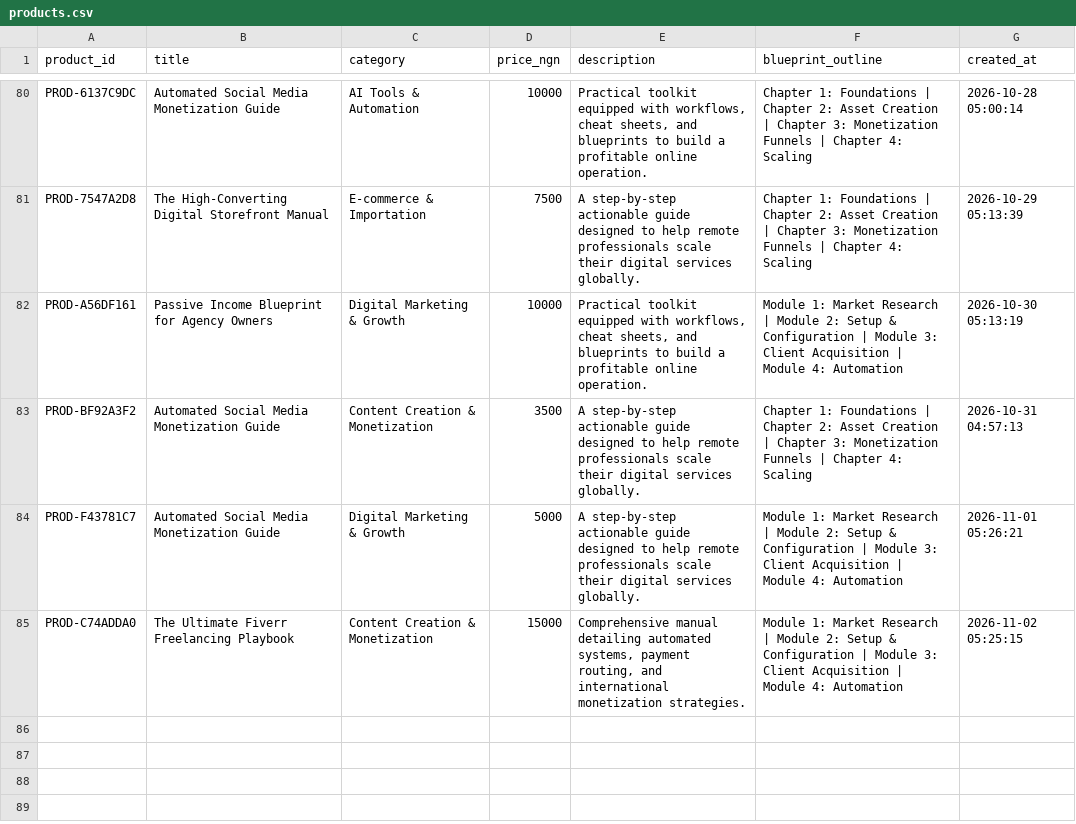
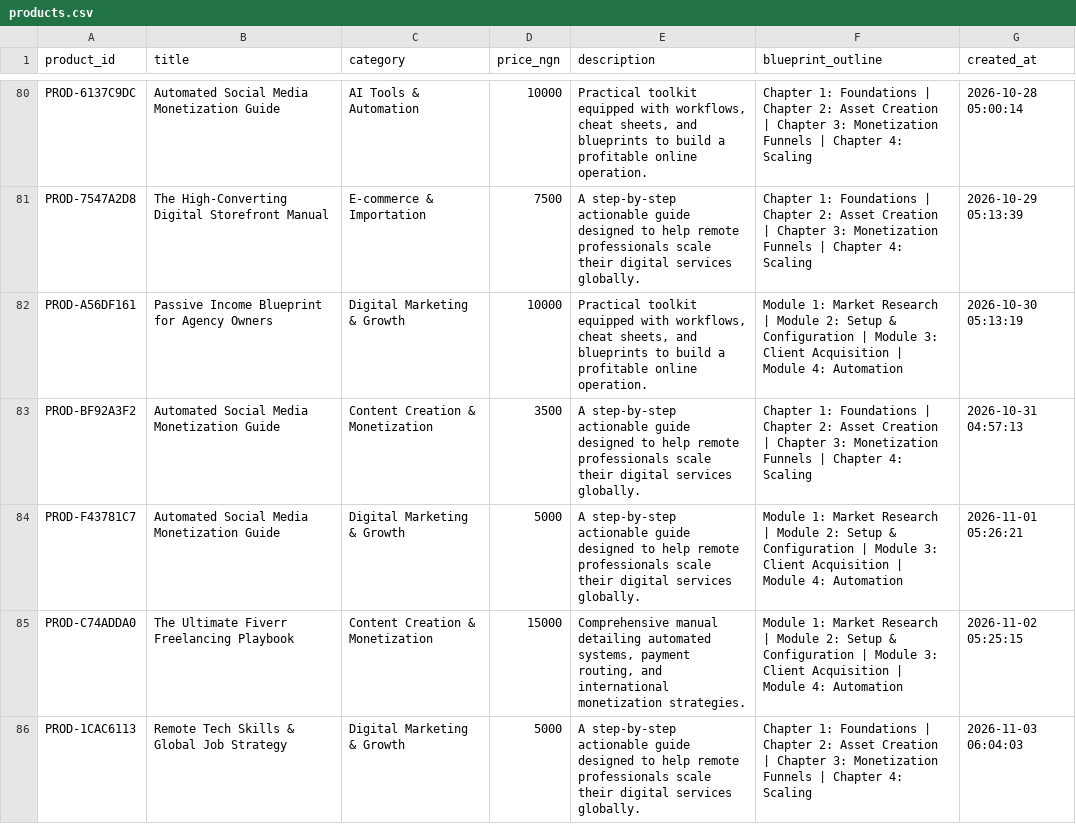
Before and after one commit to Gpowerluv/products.csv, a CSV file: products.csv, drawn as a sheet; only a part is shown, gaps mark what is left out; the diff names each change by its address in the sheet, - before the commit and + after, or states it on an @@ line.

```diff
--- a/products.csv
+++ b/products.csv
+row 86: PROD-1CAC6113 | Remote Tech Skills & Global Job Strategy | Digital Marketing & Growth | 5000 | A step-by-step actionable guide designed to help remote professionals scale their digital services globally. | Chapter 1: Foundations | Chapter 2: Asset Creation | Chapter 3: Monetization Funnels | Chapter 4: Scaling | 2026-11-03 06:04:03
```
